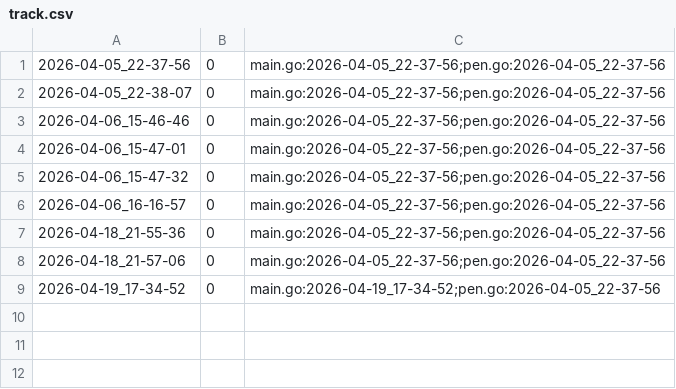
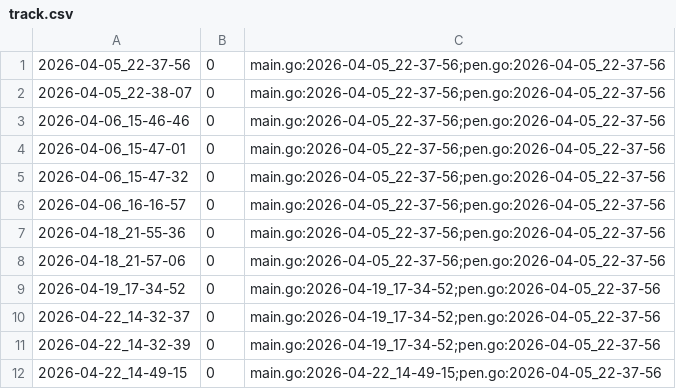
Before and after one commit to qxcode-course/ed-seg-bloco-a-Hcosta-Code, a CSV file: .tko/track/ed@fractais_png/track.csv, drawn as a sheet.

```diff
--- a/.tko/track/ed@fractais_png/track.csv
+++ b/.tko/track/ed@fractais_png/track.csv
@@ -9 +9,4 @@
 2026-04-19_17-34-52,0,main.go:2026-04-19_17-34-52;pen.go:2026-04-05_22-37-56
+2026-04-22_14-32-37,0,main.go:2026-04-19_17-34-52;pen.go:2026-04-05_22-37-56
+2026-04-22_14-32-39,0,main.go:2026-04-19_17-34-52;pen.go:2026-04-05_22-37-56
+2026-04-22_14-49-15,0,main.go:2026-04-22_14-49-15;pen.go:2026-04-05_22-37-56
```
Also changed, not shown: 5 other files.
